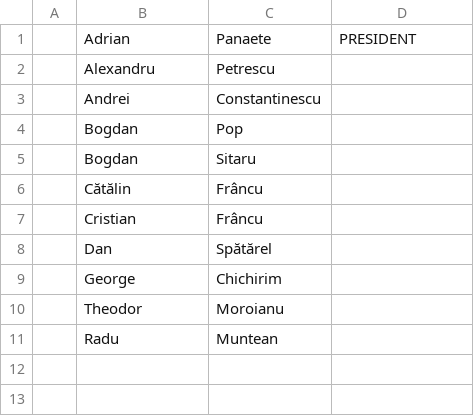
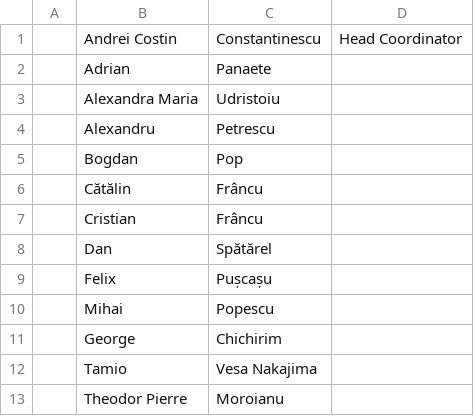
Before and after one commit to RaresAnghel08/rmi-website, a CSV file: csv/scientific_committee.csv, drawn as a sheet.

Commit message:
added committee

```diff
--- a/csv/scientific_committee.csv
+++ b/csv/scientific_committee.csv
@@ -1,6 +1,6 @@
-,Adrian,Panaete,PRESIDENT
+,Andrei Costin,Constantinescu,Head Coordinator
+,Adrian,Panaete,
+,Alexandra Maria,Udristoiu,
 ,Alexandru,Petrescu,
-,Andrei,Constantinescu,
 ,Bogdan,Pop,
-,Bogdan,Sitaru,
 ,Cătălin,Frâncu,
@@ -8,4 +8,6 @@
 ,Dan,Spătărel,
+,Felix,Pușcașu,
+,Mihai,Popescu,
 ,George,Chichirim,
-,Theodor,Moroianu,
-,Radu,Muntean,
+,Tamio,Vesa Nakajima,
+,Theodor Pierre,Moroianu,
```
Also changed, not shown: 2 other files.
